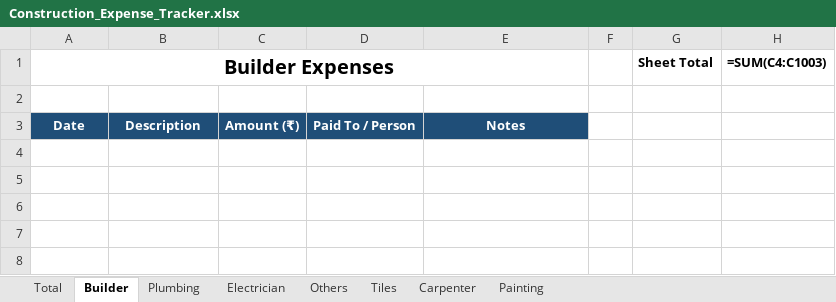
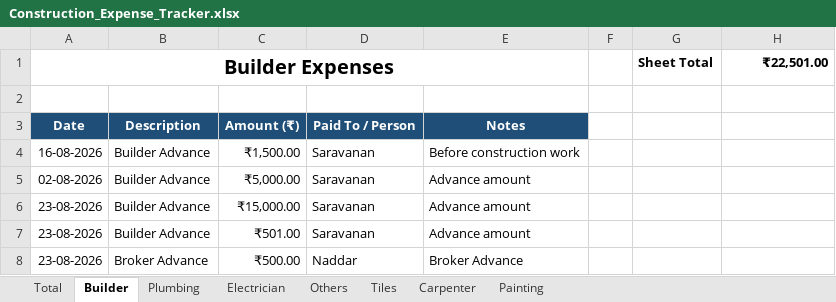
Before and after one commit to Karthik-SS132/File_packages, an Excel workbook: Construction_Expense_Tracker.xlsx, sheet Builder, drawn as a sheet; values as stored, in another font and other column widths than the file's, no borders; formulas without a stored value are shown as written; table styles not drawn; the diff names each change by its address in the sheet, - before the commit and + after, or states it on an @@ line.

```diff
--- a/Construction_Expense_Tracker.xlsx (sheet Builder)
+++ b/Construction_Expense_Tracker.xlsx (sheet Builder)
-H1: =SUM(C4:C1003)
+H1: ₹22,501.00
+row 4: 16-08-2026 | Builder Advance | ₹1,500.00 | Saravanan | Before construction work
+row 5: 02-08-2026 | Builder Advance | ₹5,000.00 | Saravanan | Advance amount
+row 6: 23-08-2026 | Builder Advance | ₹15,000.00 | Saravanan | Advance amount
+row 7: 23-08-2026 | Builder Advance | ₹501.00 | Saravanan | Advance amount
+row 8: 23-08-2026 | Broker Advance | ₹500.00 | Naddar | Broker Advance
```
Also changed, not shown: sheet Others, sheet Total, sheet Plumbing, sheet Tiles, sheet Carpenter, sheet Painting, 1 more sheet.
